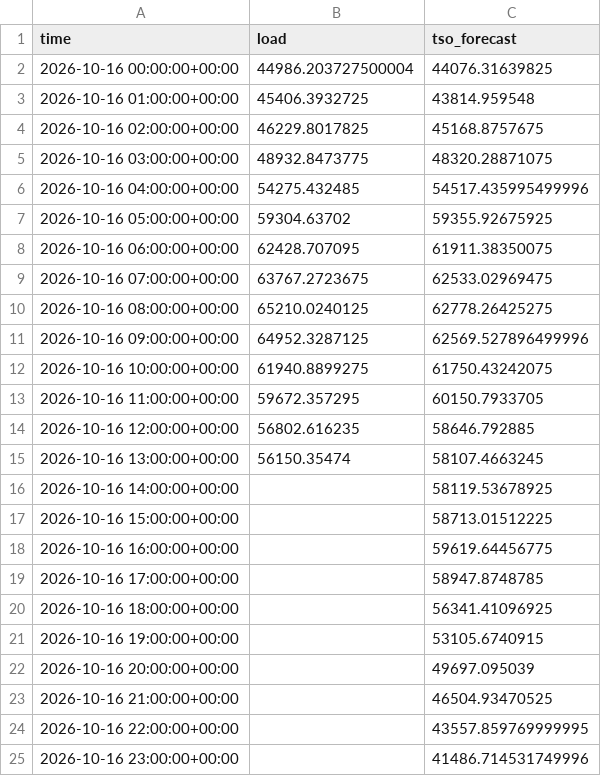
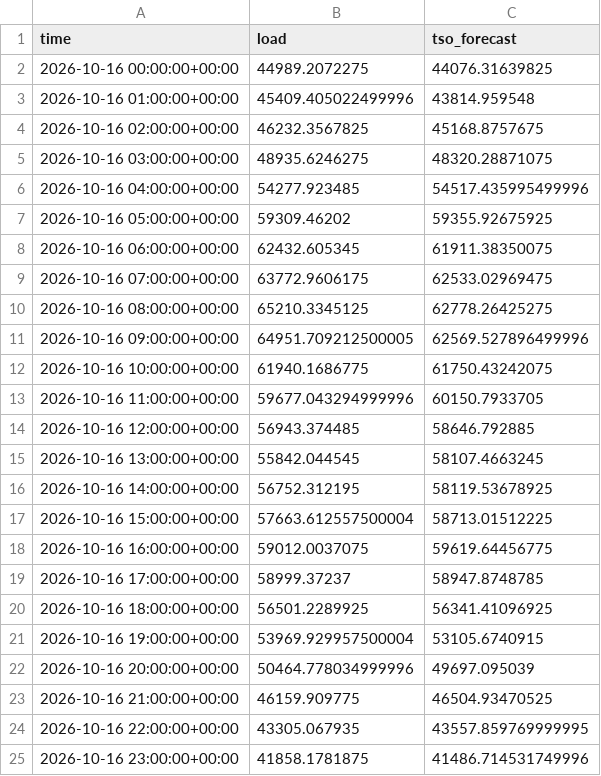
Before and after one commit to franrolotti/loadcast, a CSV file: actuals/DE/2026-10-16.csv, drawn as a sheet.

```diff
--- a/actuals/DE/2026-10-16.csv
+++ b/actuals/DE/2026-10-16.csv
@@ -1,25 +1,25 @@
 time,load,tso_forecast
-2026-10-16 00:00:00+00:00,44986.203727500004,44076.31639825
-2026-10-16 01:00:00+00:00,45406.3932725,43814.959548
-2026-10-16 02:00:00+00:00,46229.8017825,45168.8757675
-2026-10-16 03:00:00+00:00,48932.8473775,48320.28871075
-2026-10-16 04:00:00+00:00,54275.432485,54517.435995499996
-2026-10-16 05:00:00+00:00,59304.63702,59355.92675925
-2026-10-16 06:00:00+00:00,62428.707095,61911.38350075
-2026-10-16 07:00:00+00:00,63767.2723675,62533.02969475
-2026-10-16 08:00:00+00:00,65210.0240125,62778.26425275
-2026-10-16 09:00:00+00:00,64952.3287125,62569.527896499996
-2026-10-16 10:00:00+00:00,61940.8899275,61750.43242075
-2026-10-16 11:00:00+00:00,59672.357295,60150.7933705
-2026-10-16 12:00:00+00:00,56802.616235,58646.792885
-2026-10-16 13:00:00+00:00,56150.35474,58107.4663245
-2026-10-16 14:00:00+00:00,,58119.53678925
-2026-10-16 15:00:00+00:00,,58713.01512225
-2026-10-16 16:00:00+00:00,,59619.64456775
-2026-10-16 17:00:00+00:00,,58947.8748785
-2026-10-16 18:00:00+00:00,,56341.41096925
-2026-10-16 19:00:00+00:00,,53105.6740915
-2026-10-16 20:00:00+00:00,,49697.095039
-2026-10-16 21:00:00+00:00,,46504.93470525
-2026-10-16 22:00:00+00:00,,43557.859769999995
-2026-10-16 23:00:00+00:00,,41486.714531749996
+2026-10-16 00:00:00+00:00,44989.2072275,44076.31639825
+2026-10-16 01:00:00+00:00,45409.405022499996,43814.959548
+2026-10-16 02:00:00+00:00,46232.3567825,45168.8757675
+2026-10-16 03:00:00+00:00,48935.6246275,48320.28871075
+2026-10-16 04:00:00+00:00,54277.923485,54517.435995499996
+2026-10-16 05:00:00+00:00,59309.46202,59355.92675925
+2026-10-16 06:00:00+00:00,62432.605345,61911.38350075
+2026-10-16 07:00:00+00:00,63772.9606175,62533.02969475
+2026-10-16 08:00:00+00:00,65210.3345125,62778.26425275
+2026-10-16 09:00:00+00:00,64951.709212500005,62569.527896499996
+2026-10-16 10:00:00+00:00,61940.1686775,61750.43242075
+2026-10-16 11:00:00+00:00,59677.043294999996,60150.7933705
+2026-10-16 12:00:00+00:00,56943.374485,58646.792885
+2026-10-16 13:00:00+00:00,55842.044545,58107.4663245
+2026-10-16 14:00:00+00:00,56752.312195,58119.53678925
+2026-10-16 15:00:00+00:00,57663.612557500004,58713.01512225
+2026-10-16 16:00:00+00:00,59012.0037075,59619.64456775
+2026-10-16 17:00:00+00:00,58999.37237,58947.8748785
+2026-10-16 18:00:00+00:00,56501.2289925,56341.41096925
+2026-10-16 19:00:00+00:00,53969.929957500004,53105.6740915
+2026-10-16 20:00:00+00:00,50464.778034999996,49697.095039
+2026-10-16 21:00:00+00:00,46159.909775,46504.93470525
+2026-10-16 22:00:00+00:00,43305.067935,43557.859769999995
+2026-10-16 23:00:00+00:00,41858.1781875,41486.714531749996
```
Also changed, not shown: actuals/DE/2026-10-17.csv, actuals/ES/2026-10-16.csv, 13 other files.
